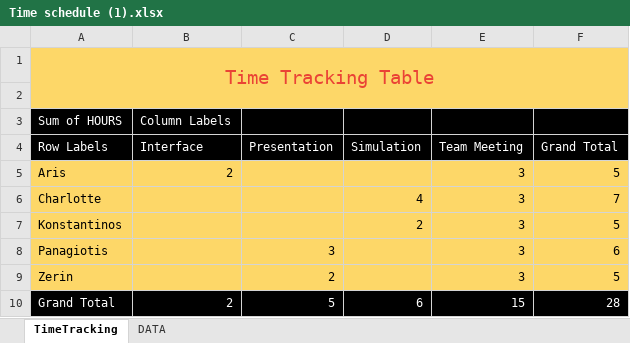
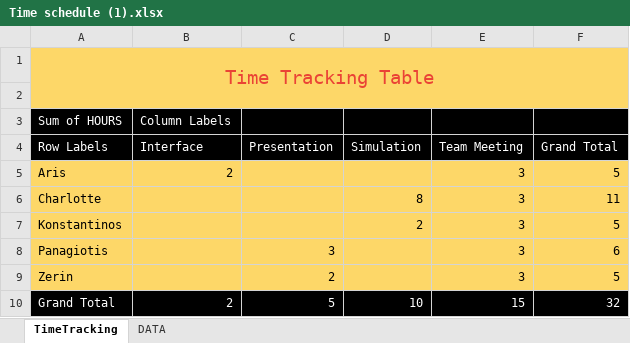
Before and after one commit to Charlotte010/OBP, an Excel workbook: Time schedule (1).xlsx, sheet TimeTracking, drawn as a sheet; values as stored, in another font and other column widths than the file's, no borders; the diff names each change by its address in the sheet, - before the commit and + after, or states it on an @@ line.

```diff
--- a/Time schedule (1).xlsx (sheet TimeTracking)
+++ b/Time schedule (1).xlsx (sheet TimeTracking)
-D6 (Simulation): 4
+D6 (Simulation): 8
-F6 (Grand Total): 7
+F6 (Grand Total): 11
-D10 (Simulation): 6
+D10 (Simulation): 10
-F10 (Grand Total): 28
+F10 (Grand Total): 32
```
Also changed, not shown: sheet DATA.
